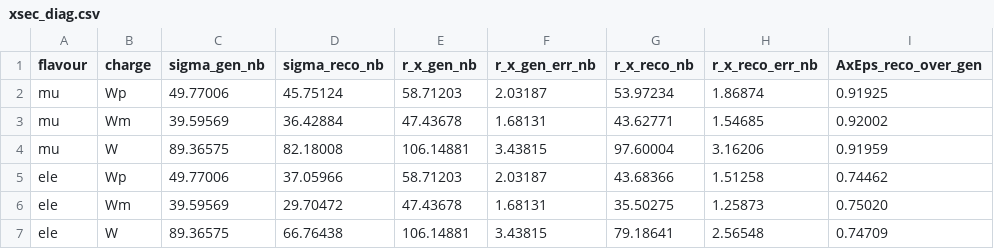
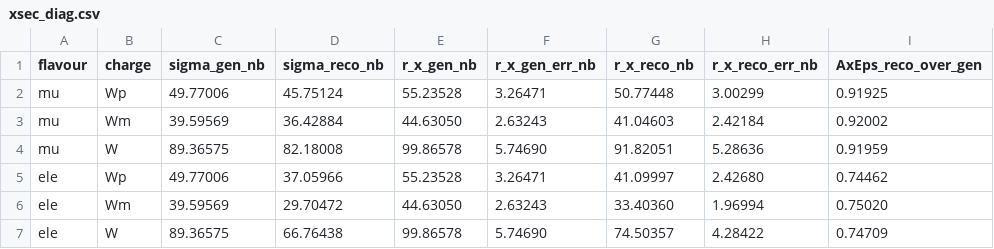
Before and after one commit to xingyueguji/pO_analysis, a CSV file: plotting/plots/comb/xsec/leppt_mt40/xsec_diag.csv, drawn as a sheet.

```diff
--- a/plotting/plots/comb/xsec/leppt_mt40/xsec_diag.csv
+++ b/plotting/plots/comb/xsec/leppt_mt40/xsec_diag.csv
@@ -1,7 +1,7 @@
 flavour,charge,sigma_gen_nb,sigma_reco_nb,r_x_gen_nb,r_x_gen_err_nb,r_x_reco_nb,r_x_reco_err_nb,AxEps_reco_over_gen
-mu,Wp,49.77006,45.75124,58.71203,2.03187,53.97234,1.86874,0.91925
-mu,Wm,39.59569,36.42884,47.43678,1.68131,43.62771,1.54685,0.92002
-mu,W,89.36575,82.18008,106.14881,3.43815,97.60004,3.16206,0.91959
-ele,Wp,49.77006,37.05966,58.71203,2.03187,43.68366,1.51258,0.74462
-ele,Wm,39.59569,29.70472,47.43678,1.68131,35.50275,1.25873,0.75020
-ele,W,89.36575,66.76438,106.14881,3.43815,79.18641,2.56548,0.74709
+mu,Wp,49.77006,45.75124,55.23528,3.26471,50.77448,3.00299,0.91925
+mu,Wm,39.59569,36.42884,44.63050,2.63243,41.04603,2.42184,0.92002
+mu,W,89.36575,82.18008,99.86578,5.74690,91.82051,5.28636,0.91959
+ele,Wp,49.77006,37.05966,55.23528,3.26471,41.09997,2.42680,0.74462
+ele,Wm,39.59569,29.70472,44.63050,2.63243,33.40360,1.96994,0.75020
+ele,W,89.36575,66.76438,99.86578,5.74690,74.50357,4.28422,0.74709
```
Also changed, not shown: plotting/plots/comb/xsec/leppt_mt40/xsec_comb.csv, plotting/plots/comb/xsec/leppt_mt40/xsec_diag_bins.csv, 30 other files.
